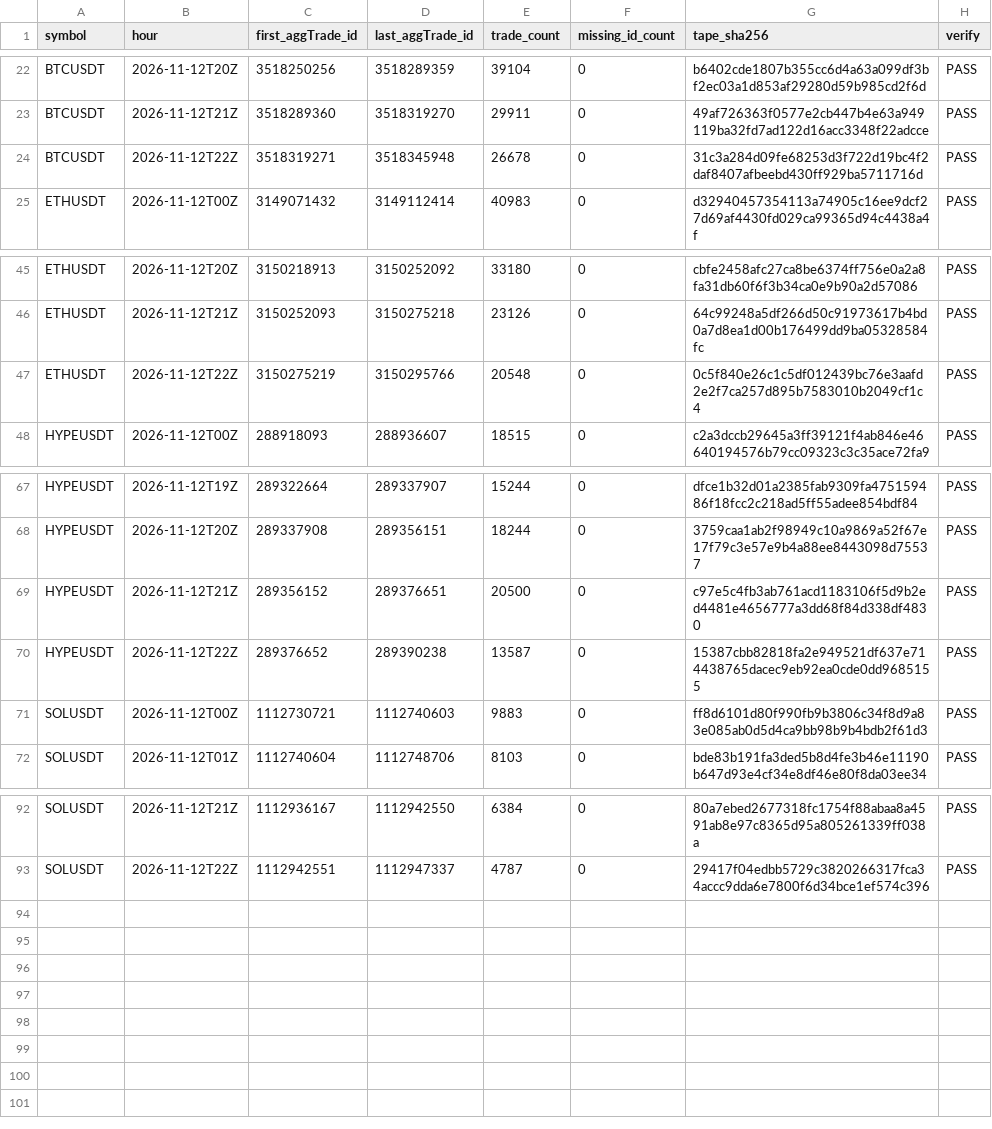
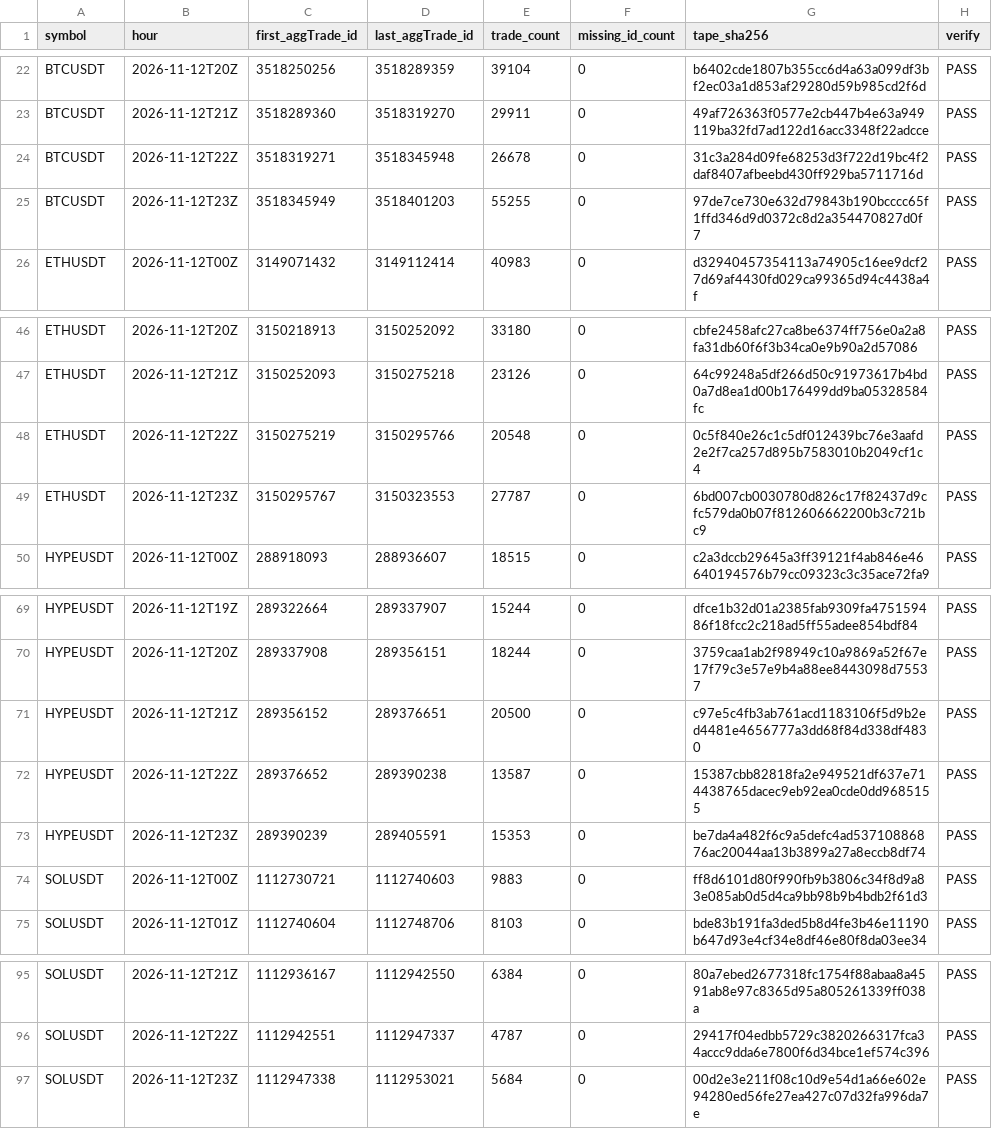
Before and after one commit to Niftie27/ralph-experiment-loop-lab, a CSV file: data-checks/2026-11-12.csv, drawn as a sheet; only a part is shown, gaps mark what is left out; the diff names each change by its address in the sheet, - before the commit and + after, or states it on an @@ line.

Commit message:
Update hourly data checks

```diff
--- a/data-checks/2026-11-12.csv
+++ b/data-checks/2026-11-12.csv
+row 25: BTCUSDT | 2026-11-12T23Z | 3518345949 | 3518401203 | 55255 | 0 | 97de7ce730e632d79843b190bcccc65f1ffd346d9d0372c8d2a354470827d0f7 | PASS
+row 49: ETHUSDT | 2026-11-12T23Z | 3150295767 | 3150323553 | 27787 | 0 | 6bd007cb0030780d826c17f82437d9cfc579da0b07f812606662200b3c721bc9 | PASS
+row 73: HYPEUSDT | 2026-11-12T23Z | 289390239 | 289405591 | 15353 | 0 | be7da4a482f6c9a5defc4ad53710886876ac20044aa13b3899a27a8eccb8df74 | PASS
+row 97: SOLUSDT | 2026-11-12T23Z | 1112947338 | 1112953021 | 5684 | 0 | 00d2e3e211f08c10d9e54d1a66e602e94280ed56fe27ea427c07d32fa996da7e | PASS
```
Also changed, not shown: 1 other file.
